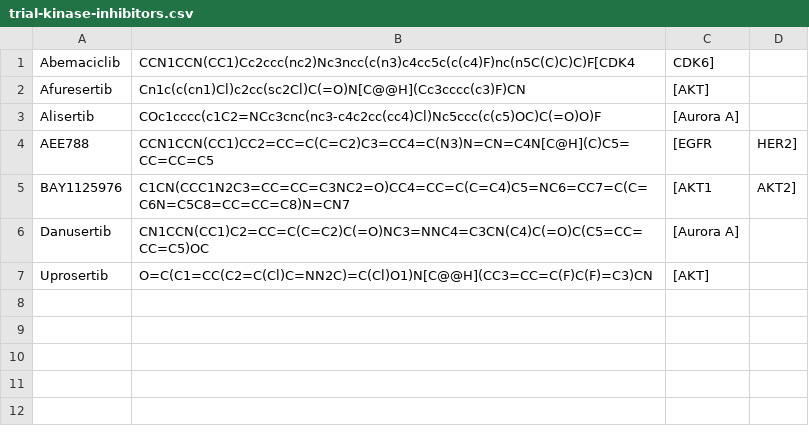
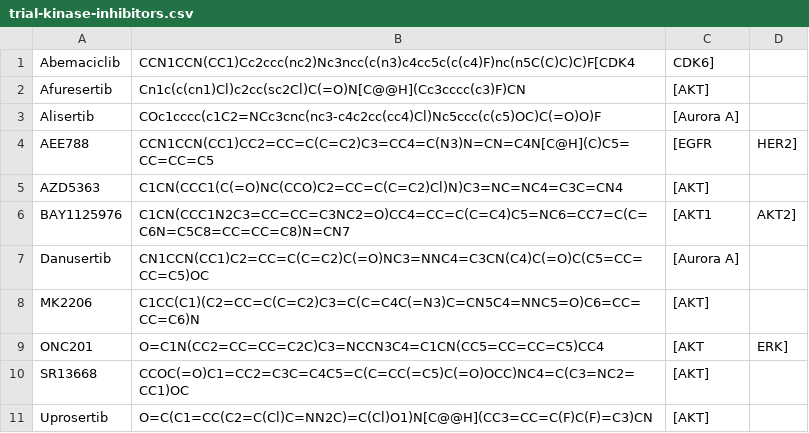
Before and after one commit to steven-albanese/goodiebag, a CSV file: intrials/trial-kinase-inhibitors.csv, drawn as a sheet; the diff names each change by its address in the sheet, - before the commit and + after, or states it on an @@ line.

Commit message:
AKT trial inhibitors

```diff
--- a/intrials/trial-kinase-inhibitors.csv
+++ b/intrials/trial-kinase-inhibitors.csv
+row 5: AZD5363 | C1CN(CCC1(C(=O)NC(CCO)C2=CC=C(C=C2)Cl)N)C3=NC=NC4=C3C=CN4 | [AKT]
+row 8: MK2206 | C1CC(C1)(C2=CC=C(C=C2)C3=C(C=C4C(=N3)C=CN5C4=NNC5=O)C6=CC=CC=C6)N | [AKT]
+row 9: ONC201 | O=C1N(CC2=CC=CC=C2C)C3=NCCN3C4=C1CN(CC5=CC=CC=C5)CC4 | [AKT | ERK]
+row 10: SR13668 | CCOC(=O)C1=CC2=C3C=C4C5=C(C=CC(=C5)C(=O)OCC)NC4=C(C3=NC2=CC1)OC | [AKT]
```
